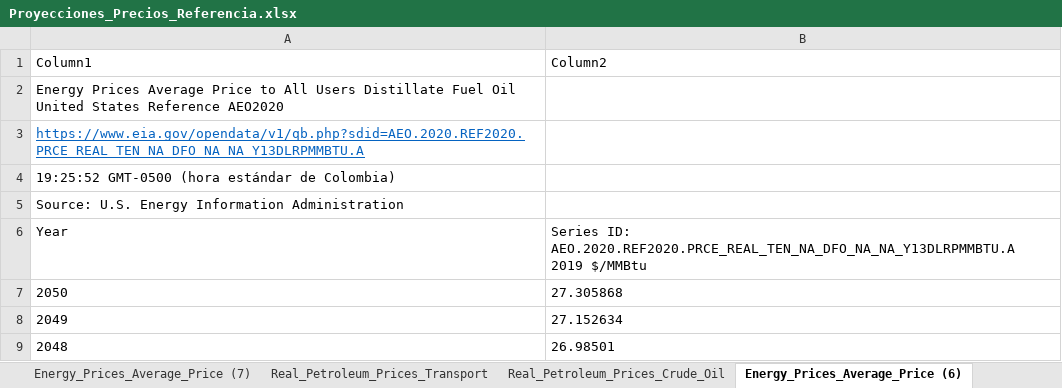
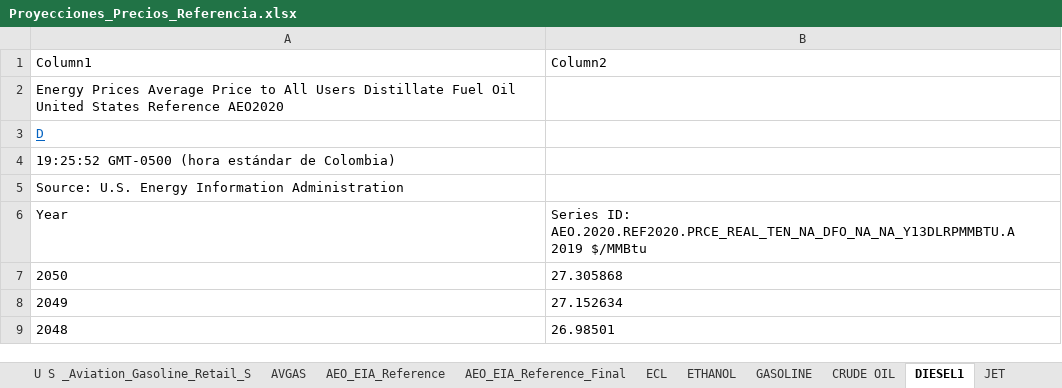
Before and after one commit to UIS-ECP/TIMES-UIS-v1-Nov, an Excel workbook: DataBases/Prices_Fuels/Reference_AEO_2020/Proyecciones_Precios_Referencia.xlsx, sheet DIESEL1, drawn as a sheet; only a part is shown; values as stored, in another font and other column widths than the file's, no borders; table styles not drawn; the diff names each change by its address in the sheet, - before the commit and + after, or states it on an @@ line.

```diff
--- a/DataBases/Prices_Fuels/Reference_AEO_2020/Proyecciones_Precios_Referencia.xlsx (sheet DIESEL1)
+++ b/DataBases/Prices_Fuels/Reference_AEO_2020/Proyecciones_Precios_Referencia.xlsx (sheet DIESEL1)
-sheet tab: Energy_Prices_Average_Price (7)
+sheet tab: ECL
-sheet tab: Real_Petroleum_Prices_Transport
+sheet tab: ETHANOL
-sheet tab: Real_Petroleum_Prices_Crude_Oil
+sheet tab: CRUDE OIL
-sheet tab: Energy_Prices_Average_Price (6)
+sheet tab: DIESEL1
-A3 (Column1): https://www.eia.gov/opendata/v1/qb.php?sdid=AEO.2020.REF2020.PRCE_REAL_TEN_NA_DFO_NA_NA_Y13DLRPMMBTU.A
+A3 (Column1): D
```
Also changed, not shown: sheet AEO_EIA_Reference, other sheet tabs, charts or pictures, 1 other file.
